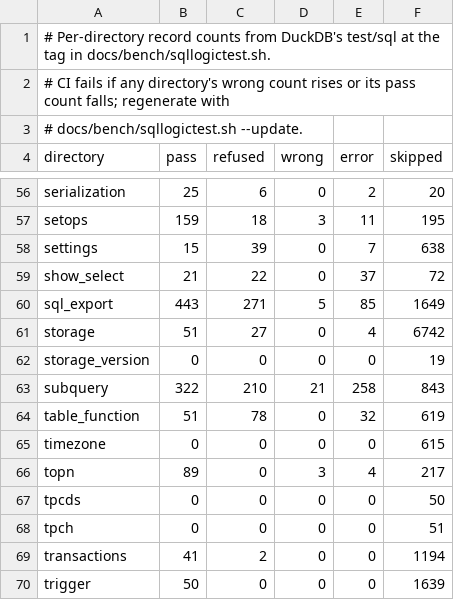
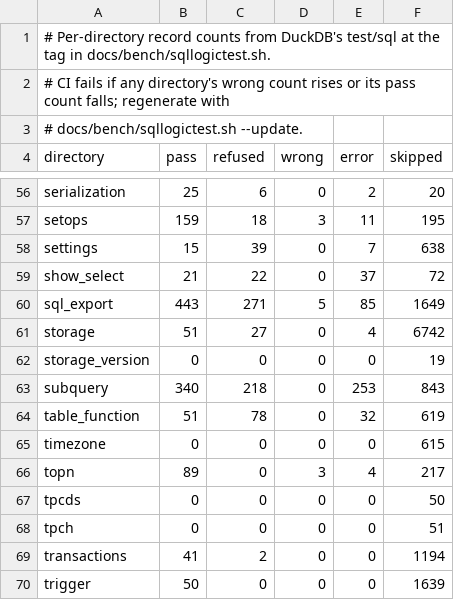
Before and after one commit to nuthatch-org/burrmill, a TSV file: docs/bench/sqllogictest-baseline.tsv, drawn as a sheet; only a part is shown, gaps mark what is left out.

Commit message:
Give an outer row its empty grouping sets rows in a correlated LATERAL (#466)
Refs #422. New analyzer rule EmptyGroupingSets (df/emptysets.rs). Wrong answers in DuckDB test/sql/subquery go from 21 to none (subquery 322/210/21/258 to 340/218/0/253 pass/refused/wrong/error); the suite goes from 12227/7065/604/3395 to 12245/7073/583/3390, with no pass lost and no record newly wrong.

```diff
--- a/docs/bench/sqllogictest-baseline.tsv
+++ b/docs/bench/sqllogictest-baseline.tsv
@@ -62,3 +62,3 @@ storage	51	27	0	4	6742
 storage_version	0	0	0	0	19
-subquery	322	210	21	258	843
+subquery	340	218	0	253	843
 table_function	51	78	0	32	619
```
Also changed, not shown: 7 other files.
